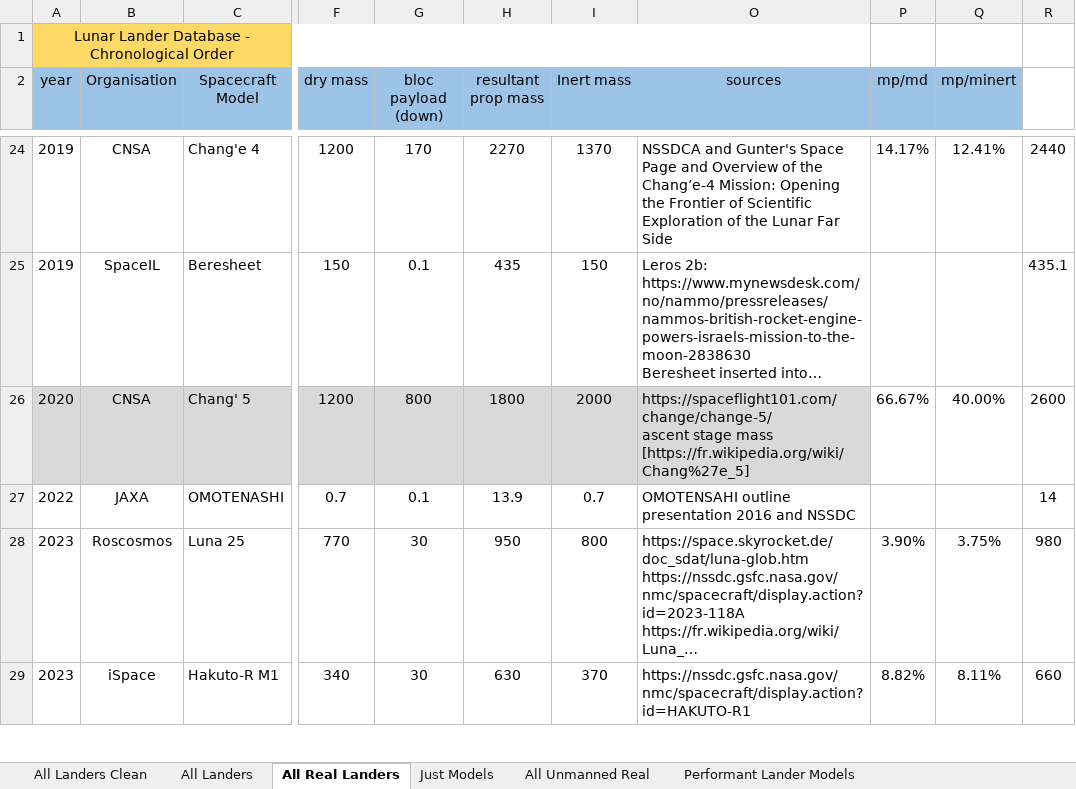
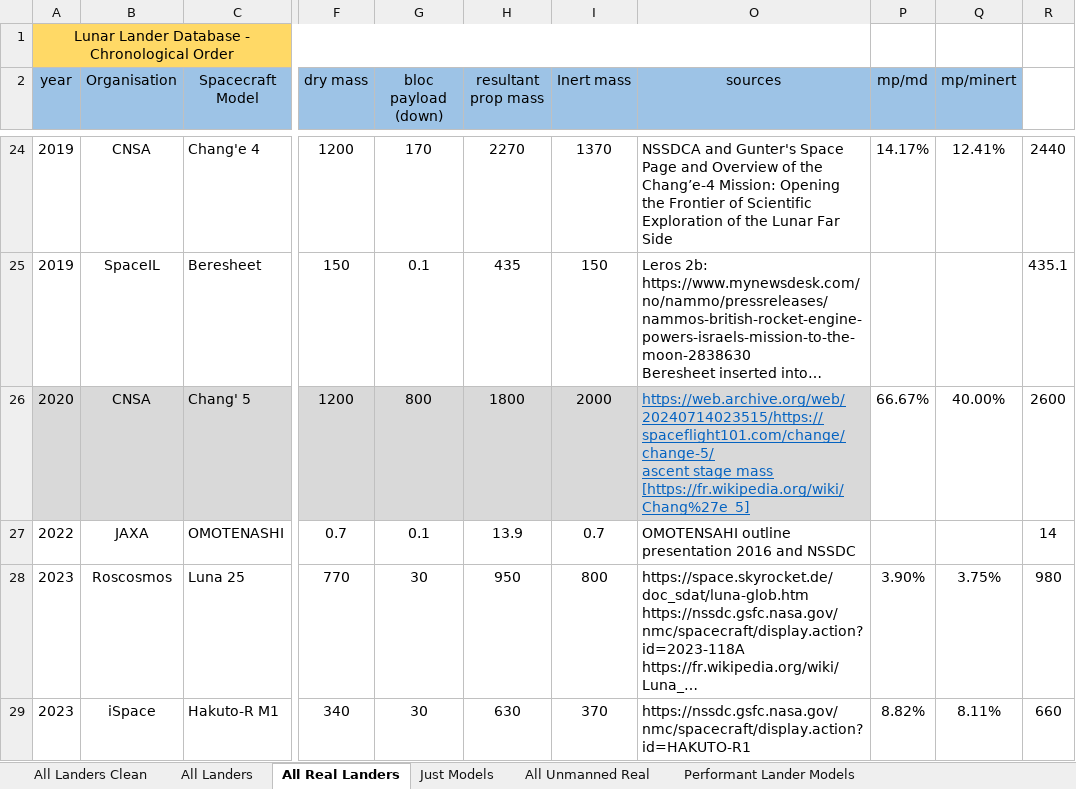
Before and after one commit to Conall98/ORLA_Lander_Mission_Architecture, an Excel workbook: DBs/Lander DB 251.xlsx, sheet All Real Landers, drawn as a sheet; only a part is shown, gaps mark what is left out; long unchanged cells end in …; values as stored, in another font and other column widths than the file's, no borders; charts and pictures and conditional formats not drawn; ↵ is a line break in a cell; the diff names each change by its address in the sheet, - before the commit and + after, or states it on an @@ line.

```diff
--- a/DBs/Lander DB 251.xlsx (sheet All Real Landers)
+++ b/DBs/Lander DB 251.xlsx (sheet All Real Landers)
-O26 (sources): https://spaceflight101.com/change/change-5/ ↵ ascent stage…
+O26 (sources): https://web.archive.org/web/20240714023515/https://spaceflight101.com/change/change-5/ ↵ ascent stage…
@@ O26 underline: off → on, text colour: black → #0563C1 @@
```
Also changed, not shown: charts or pictures, DBs/Lander state of the art.xlsx, Lander DB 251 redux.xlsx, 16 other files.
